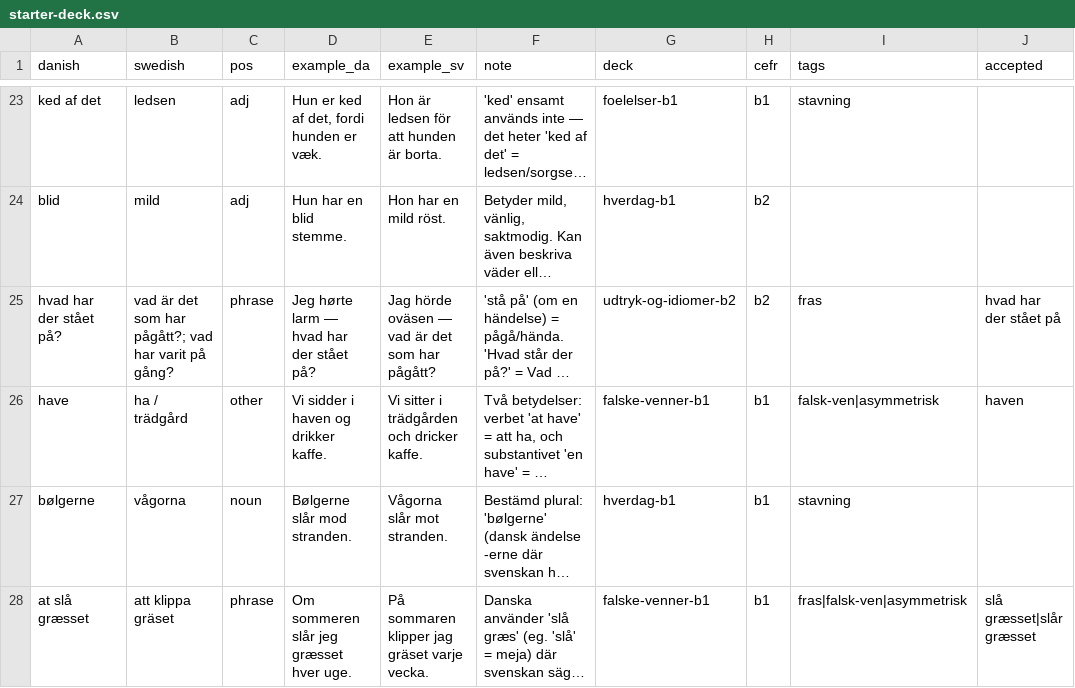
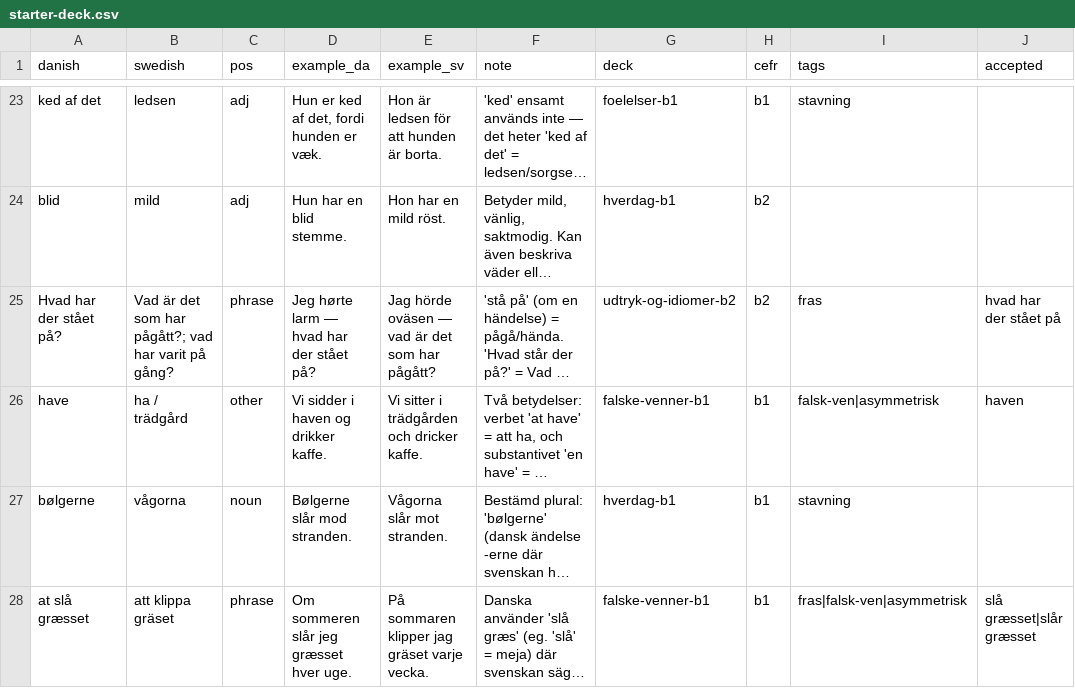
Before and after one commit to rassa328/danishproject, a CSV file: src/data/vocab/starter-deck.csv, drawn as a sheet; only a part is shown, gaps mark what is left out; long unchanged cells end in …; the diff covers the shown part only; the diff names each change by its address in the sheet, - before the commit and + after, or states it on an @@ line.

```diff
--- a/src/data/vocab/starter-deck.csv
+++ b/src/data/vocab/starter-deck.csv
-A25 (danish): hvad har der stået på?
+A25 (danish): Hvad har der stået på?
-B25 (swedish): vad är det…
+B25 (swedish): Vad är det…
```
Also changed, not shown: 18 edited cells elsewhere in this file, 2 other files.
